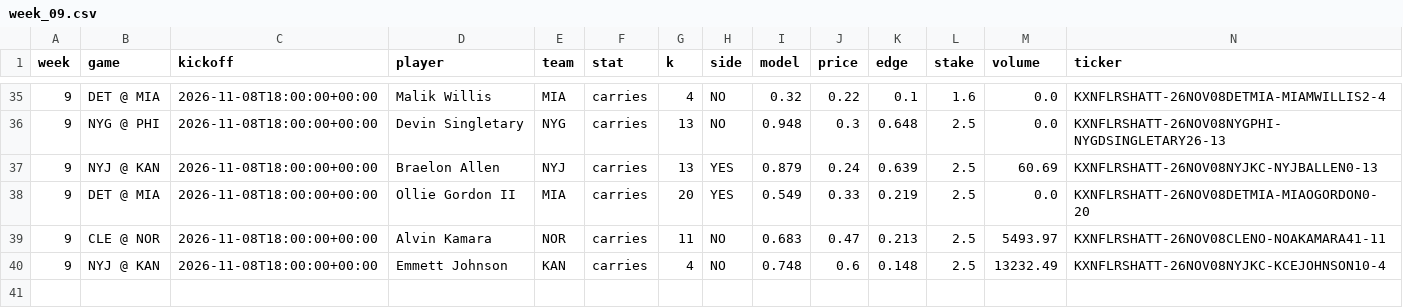
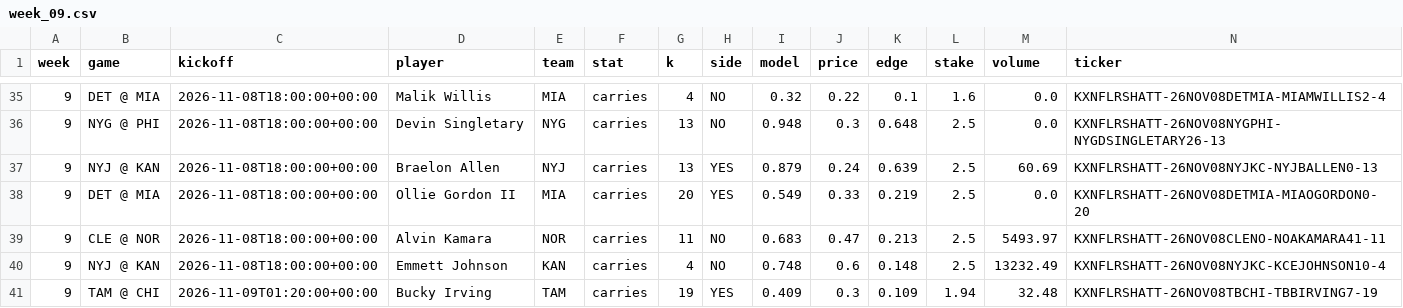
Before and after one commit to mikehollandwork-source/NFL-, a CSV file: output/2026/money/week_09.csv, drawn as a sheet; only a part is shown, gaps mark what is left out; rows hold the shown columns only; the diff names each change by its address in the sheet, - before the commit and + after, or states it on an @@ line.

```diff
--- a/output/2026/money/week_09.csv
+++ b/output/2026/money/week_09.csv
+row 41: 9 | TAM @ CHI | 2026-11-09T01:20:00+00:00 | Bucky Irving | TAM | carries | 19 | YES | 0.409 | 0.3 | 0.109 | 1.94 | 32.48 | KXNFLRSHATT-26NOV08TBCHI-TBBIRVING7-19
```
Also changed, not shown: output/2026/money/week_09_current.csv, output/2026/paper/week_09_lock_log.csv, 7 other files.
